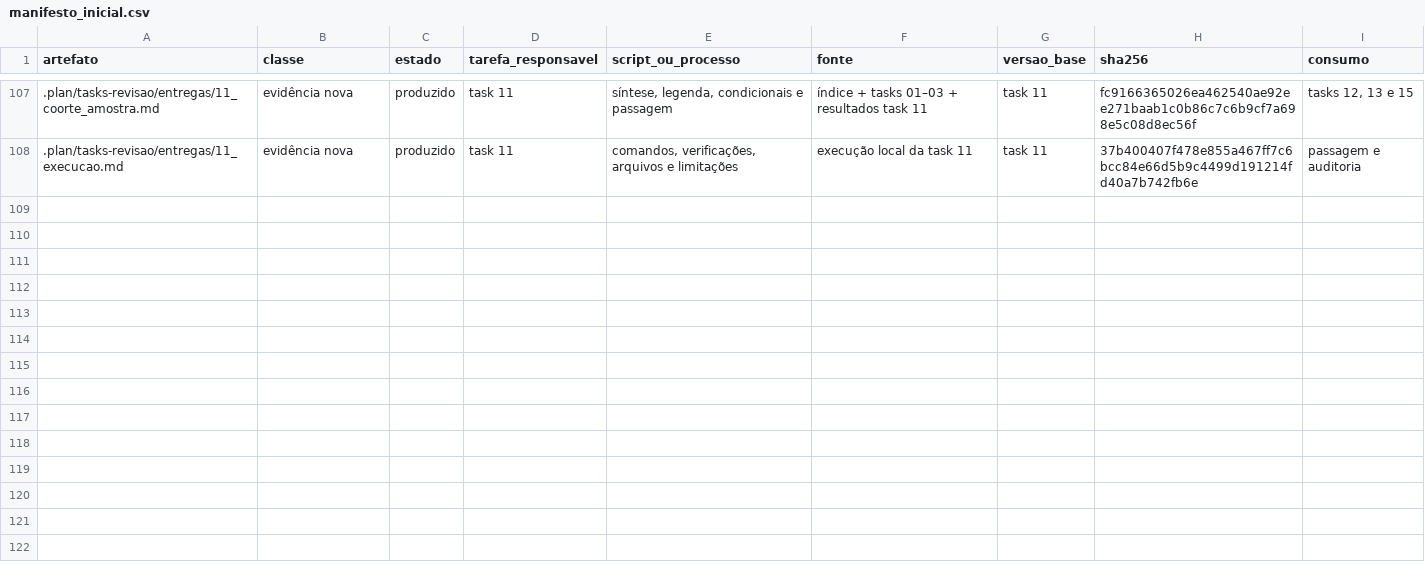
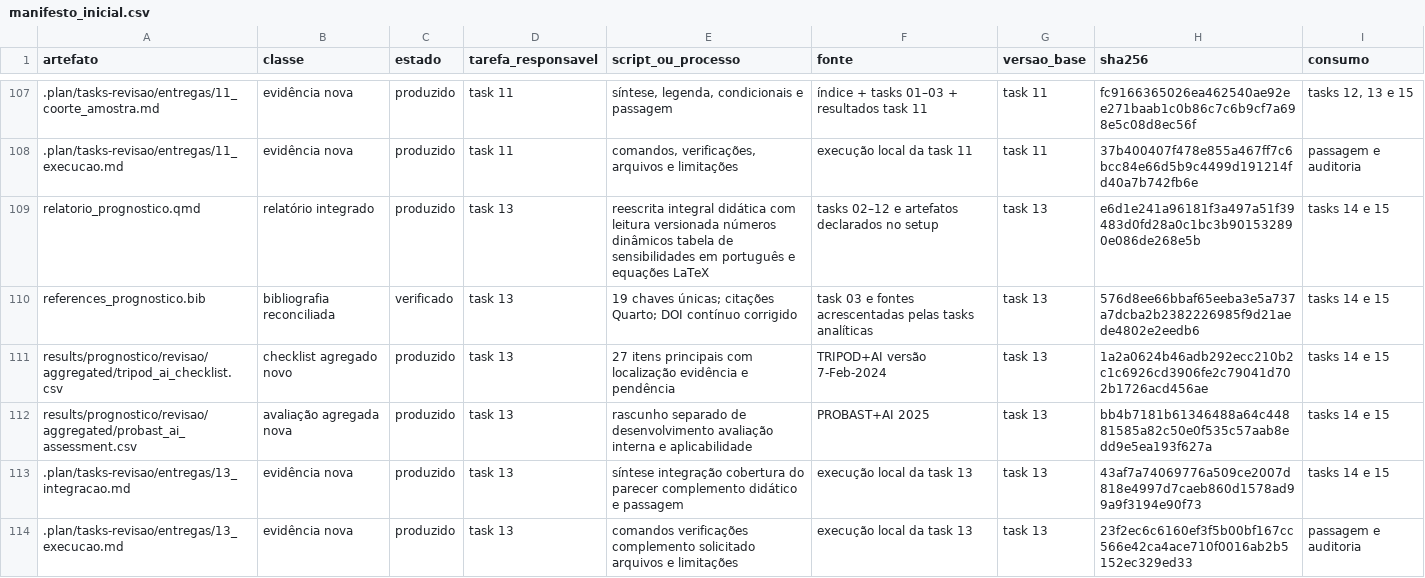
Before and after one commit to caiosainvallio/scoliosis_model, a CSV file: results/prognostico/revisao/logs/manifesto_inicial.csv, drawn as a sheet; only a part is shown, gaps mark what is left out; the diff names each change by its address in the sheet, - before the commit and + after, or states it on an @@ line.

Commit message:
Finalize Task 13 - Integral Rewrite of Prognostic Report; update status to completed, document execution details, and produce outputs including integrated report structure, assessment checklists, and bibliographic reconciliation for future tasks.

```diff
--- a/results/prognostico/revisao/logs/manifesto_inicial.csv
+++ b/results/prognostico/revisao/logs/manifesto_inicial.csv
+row 109: relatorio_prognostico.qmd | relatório integrado | produzido | task 13 | reescrita integral didática com leitura versionada números dinâmicos tabela de sensibilidades em português e equações LaTeX | tasks 02–12 e artefatos declarados no setup | task 13 | e6d1e241a96181f3a497a51f39483d0fd28a0c1bc3b901532890e086de268e5b | tasks 14 e 15
+row 110: references_prognostico.bib | bibliografia reconciliada | verificado | task 13 | 19 chaves únicas; citações Quarto; DOI contínuo corrigido | task 03 e fontes acrescentadas pelas tasks analíticas | task 13 | 576d8ee66bbaf65eeba3e5a737a7dcba2b2382226985f9d21aede4802e2eedb6 | tasks 14 e 15
+row 111: results/prognostico/revisao/aggregated/tripod_ai_checklist.csv | checklist agregado novo | produzido | task 13 | 27 itens principais com localização evidência e pendência | TRIPOD+AI versão 7-Feb-2024 | task 13 | 1a2a0624b46adb292ecc210b2c1c6926cd3906fe2c79041d702b1726acd456ae | tasks 14 e 15
+row 112: results/prognostico/revisao/aggregated/probast_ai_assessment.csv | avaliação agregada nova | produzido | task 13 | rascunho separado de desenvolvimento avaliação interna e aplicabilidade | PROBAST+AI 2025 | task 13 | bb4b7181b61346488a64c44881585a82c50e0f535c57aab8edd9e5ea193f627a | tasks 14 e 15
+row 113: .plan/tasks-revisao/entregas/13_integracao.md | evidência nova | produzido | task 13 | síntese integração cobertura do parecer complemento didático e passagem | execução local da task 13 | task 13 | 43af7a74069776a509ce2007d818e4997d7caeb860d1578ad99a9f3194e90f73 | tasks 14 e 15
+row 114: .plan/tasks-revisao/entregas/13_execucao.md | evidência nova | produzido | task 13 | comandos verificações complemento solicitado arquivos e limitações | execução local da task 13 | task 13 | 23f2ec6c6160ef3f5b00bf167cc566e42ca4ace710f0016ab2b5152ec329ed33 | passagem e auditoria
```
Also changed, not shown: 8 other files.
